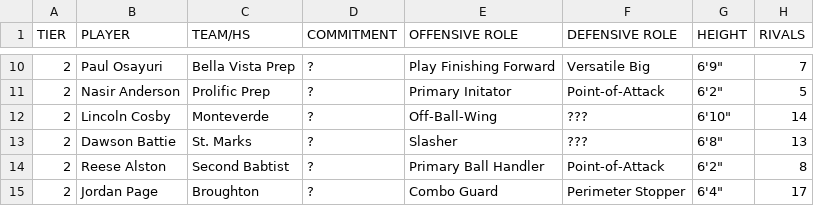
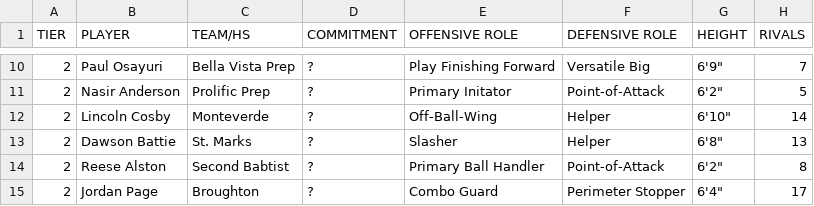
Before and after one commit to logeby2/logeby2.github.io, a CSV file: Recruiting-Rankings/Recruiting Rankings - 2027 Recruiting Spring 2026.csv, drawn as a sheet; only a part is shown, gaps mark what is left out; the diff names each change by its address in the sheet, - before the commit and + after, or states it on an @@ line.

```diff
--- a/Recruiting-Rankings/Recruiting Rankings - 2027 Recruiting Spring 2026.csv
+++ b/Recruiting-Rankings/Recruiting Rankings - 2027 Recruiting Spring 2026.csv
-F12:F13 (DEFENSIVE ROLE): ???
+F12:F13 (DEFENSIVE ROLE): Helper
```
Also changed, not shown: Recruiting-Rankings/Recruiting Rankings - 2026 Recruiting Spring 2026.csv, Recruiting-Rankings/Recruiting Rankings - 2028 Recruiting Spring 2026.csv, 4 other files.
